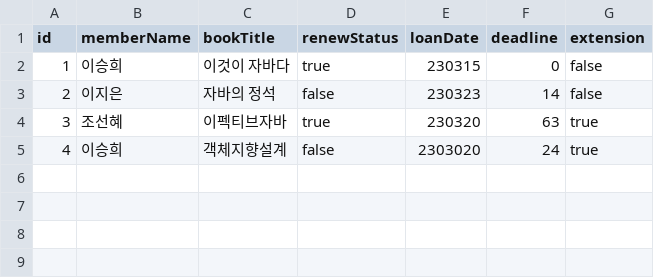
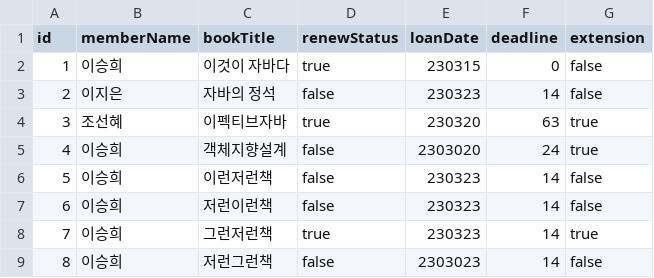
Before and after one commit to SEUNGHEE96/polytech, a CSV file: library/loan.csv, drawn as a sheet; the diff names each change by its address in the sheet, - before the commit and + after, or states it on an @@ line.

```diff
--- a/library/loan.csv
+++ b/library/loan.csv
+row 6: 5 | 이승희 | 이런저런책 | false | 230323 | 14 | false
+row 7: 6 | 이승희 | 저런이런책 | false | 230323 | 14 | false
+row 8: 7 | 이승희 | 그런저런책 | true | 230323 | 14 | true
+row 9: 8 | 이승희 | 저런그런책 | false | 2303023 | 14 | false
```
Also changed, not shown: library/member.csv, 2 other files.
